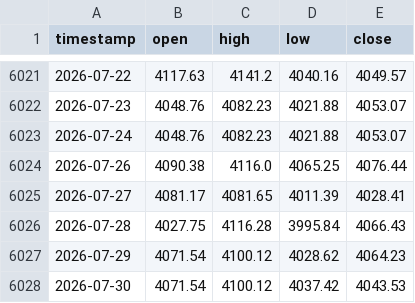
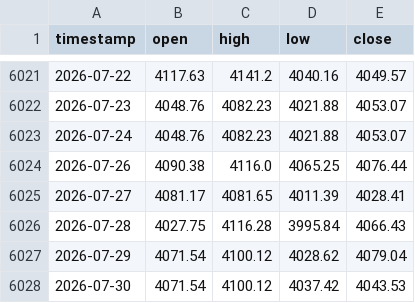
Before and after one commit to evan7646-cloud/Gold_Strategy_Watch, a CSV file: comex_gc1!_daily.csv, drawn as a sheet; only a part is shown, gaps mark what is left out.

```diff
--- a/comex_gc1!_daily.csv
+++ b/comex_gc1!_daily.csv
@@ -6026,3 +6026,3 @@ timestamp,open,high,low,close
 2026-07-28,4027.75,4116.28,3995.84,4066.43
-2026-07-29,4071.54,4100.12,4028.62,4064.23
+2026-07-29,4071.54,4100.12,4028.62,4079.04
 2026-07-30,4071.54,4100.12,4037.42,4043.53
```
Also changed, not shown: comex_gc1!_4h.csv, iceus_dxy_daily.csv, 1 other file.
